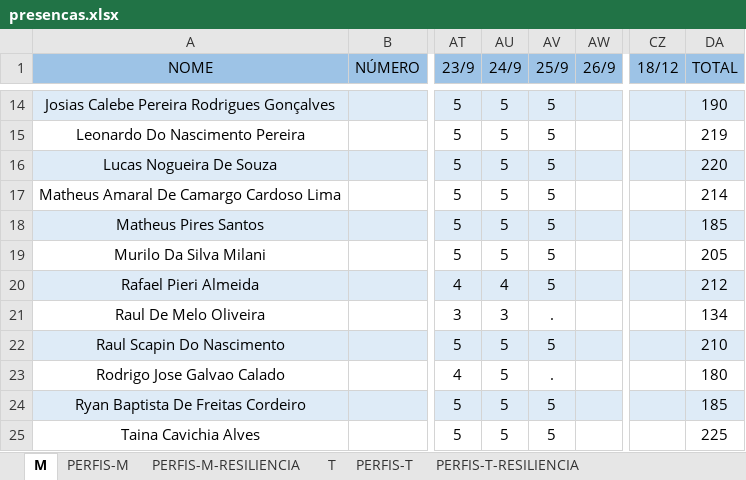
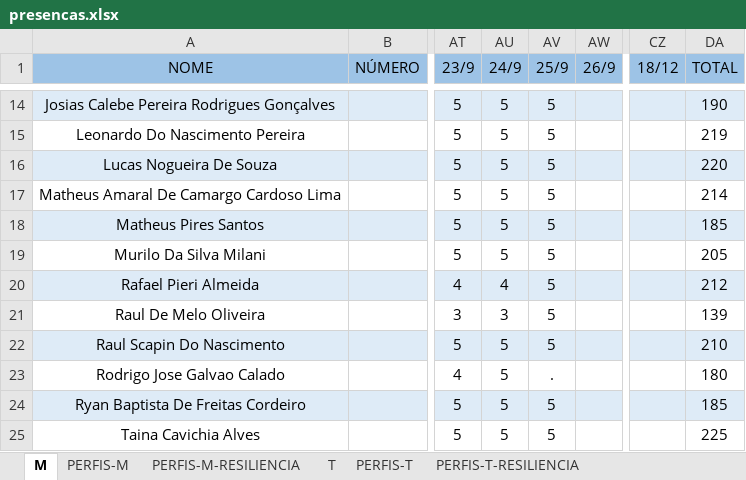
Before and after one commit to corujasdevbr/senai-desenvolvimento-2s2019, an Excel workbook: organizacao/presencas.xlsx, sheet M, drawn as a sheet; only a part is shown, gaps mark what is left out; values as stored, in another font and other column widths than the file's, no borders; the diff names each change by its address in the sheet, - before the commit and + after, or states it on an @@ line.

Commit message:
presencas

```diff
--- a/organizacao/presencas.xlsx (sheet M)
+++ b/organizacao/presencas.xlsx (sheet M)
-AV21 (25/9): .
+AV21 (25/9): 5
-DA21 (TOTAL): 134
+DA21 (TOTAL): 139
```
